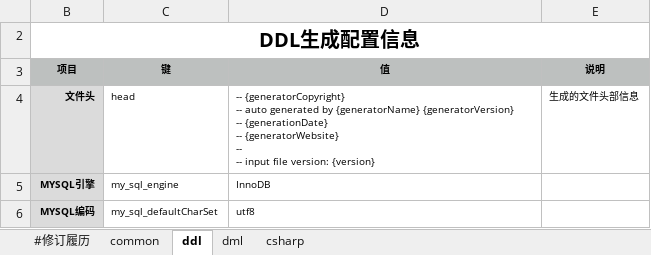
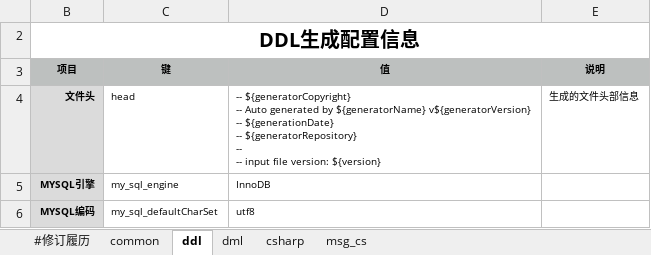
Before and after one commit to excel-code-generator/code-generator, an Excel workbook: src/conf/CodeGenerator.xlsx, sheet ddl, drawn as a sheet; values as stored, in another font and other column widths than the file's, no borders; ↵ is a line break in a cell; the diff names each change by its address in the sheet, - before the commit and + after, or states it on an @@ line.

```diff
--- a/src/conf/CodeGenerator.xlsx (sheet ddl)
+++ b/src/conf/CodeGenerator.xlsx (sheet ddl)
+sheet tab: msg_cs
-D4 (值): -- {generatorCopyright} ↵ -- auto generated by {generatorName} {generatorVersion} ↵ -- {generationDate} ↵ -- {generatorWebsite} ↵ -- ↵ -- input file version: {version}
+D4 (值): -- ${generatorCopyright} ↵ -- Auto generated by ${generatorName} v${generatorVersion} ↵ -- ${generationDate} ↵ -- ${generatorRepository} ↵ -- ↵ -- input file version: ${version}
```
Also changed, not shown: sheet common, sheet dml, sheet csharp, 7 other files.
